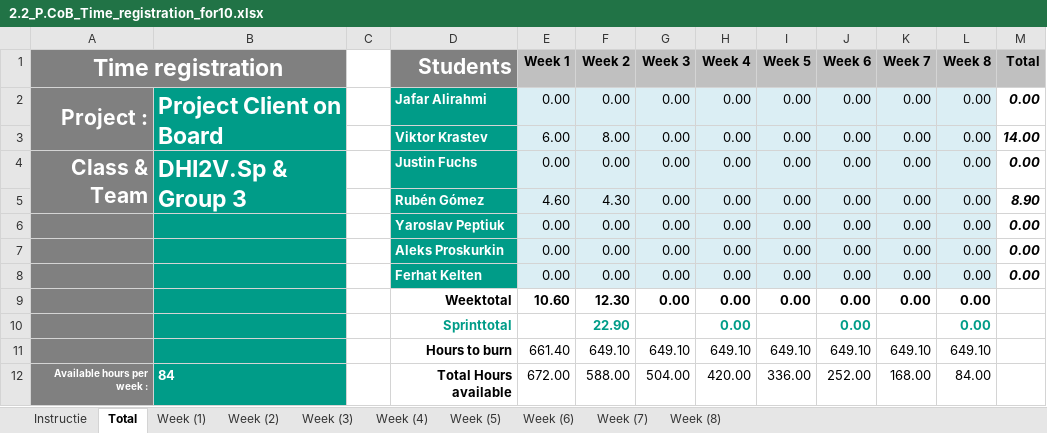
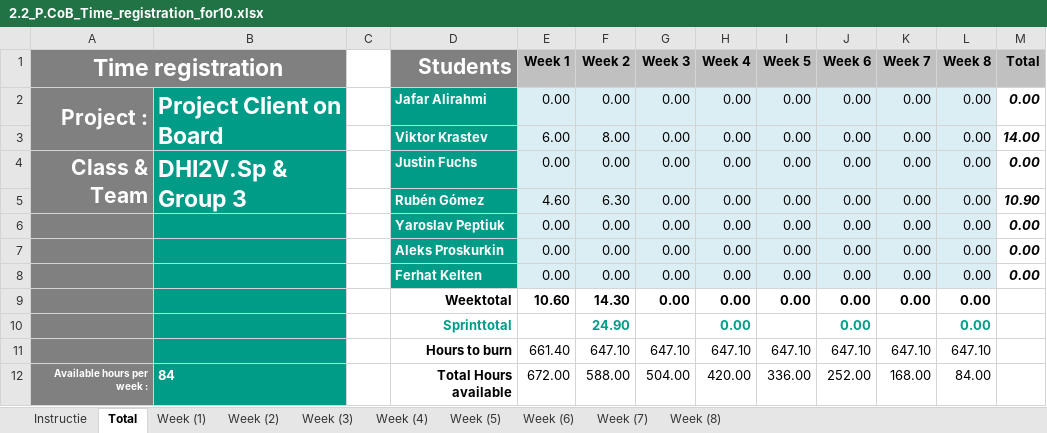
Before and after one commit to ViktorGox/ProjectClientOnBoardGitProject, an Excel workbook: 2.2_P.CoB_Time_registration_for10.xlsx, sheet Total, drawn as a sheet; values as stored, in another font and other column widths than the file's, no borders; charts and pictures not drawn; removed rows and columns are numbered as before the commit, all else as after; the diff names each change by its address in the sheet, - before the commit and + after, or states it on an @@ line.

Commit message:
Update 2.2_P.CoB_Time_registration_for10.xlsx

```diff
--- a/2.2_P.CoB_Time_registration_for10.xlsx (sheet Total)
+++ b/2.2_P.CoB_Time_registration_for10.xlsx (sheet Total)
-F5 (Week 2): 4.30
+F5 (Week 2): 6.30
-M5 (Total): 8.90
+M5 (Total): 10.90
-F9 (Week 2): 12.30
+F9 (Week 2): 14.30
-F10 (Week 2): 22.90
+F10 (Week 2): 24.90
-row 11:  |  |  | Hours to burn | 661.40 | 649.10 | 649.10 | 649.10 | 649.10 | 649.10 | 649.10 | 649.10
+row 11:  |  |  | Hours to burn | 661.40 | 647.10 | 647.10 | 647.10 | 647.10 | 647.10 | 647.10 | 647.10
```
Also changed, not shown: sheet Week (2), charts or pictures.
